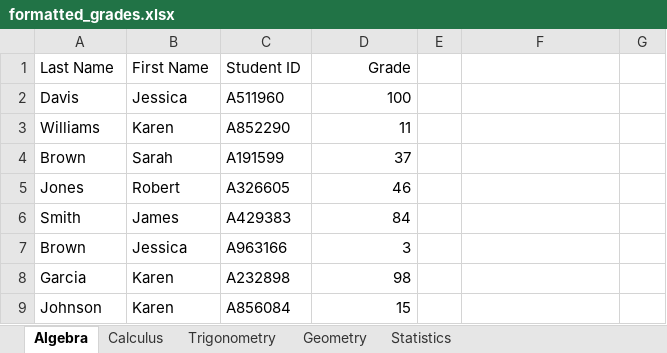
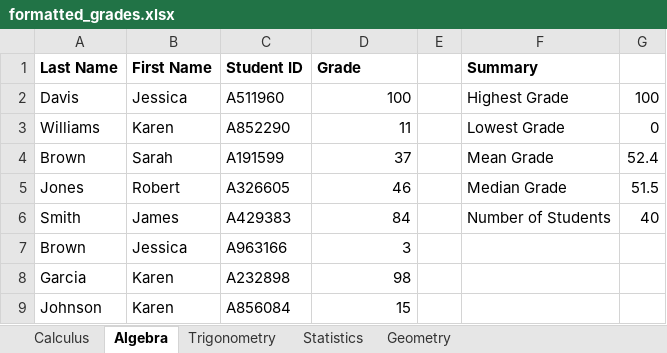
Before and after one commit to emmieminnick/formatting_grades, an Excel workbook: formatted_grades.xlsx, sheet Algebra, drawn as a sheet; only a part is shown; values as stored, in another font and other column widths than the file's, no borders; the diff names each change by its address in the sheet, - before the commit and + after, or states it on an @@ line.

Commit message:
Header and column formatting
I also fixed the grades variable which was throwing an index error because there is only one value in each tuple being iterated instead of the 4th referenced.

```diff
--- a/formatted_grades.xlsx (sheet Algebra)
+++ b/formatted_grades.xlsx (sheet Algebra)
@@ sheet tab order changed: Calculus | Algebra | Trigonometry | Statistics | Geometry @@
-A1:D1 bold: off
+A1:D1 bold: on
-D1 alignment: right
+D1 alignment: left
-F1: (empty)
+F1: Summary
-F2 (Summary): (empty)
+F2 (Summary): Highest Grade
-G2: (empty)
+G2: 100
-F3 (Summary): (empty)
+F3 (Summary): Lowest Grade
-G3: (empty)
+G3: 0
-F4 (Summary): (empty)
+F4 (Summary): Mean Grade
-G4: (empty)
+G4: 52.4
-F5 (Summary): (empty)
+F5 (Summary): Median Grade
-G5: (empty)
+G5: 51.5
-F6 (Summary): (empty)
+F6 (Summary): Number of Students
-G6: (empty)
+G6: 40
```
Also changed, not shown: sheet Calculus, sheet Geometry, sheet Trigonometry, sheet Statistics, 1 other file.
